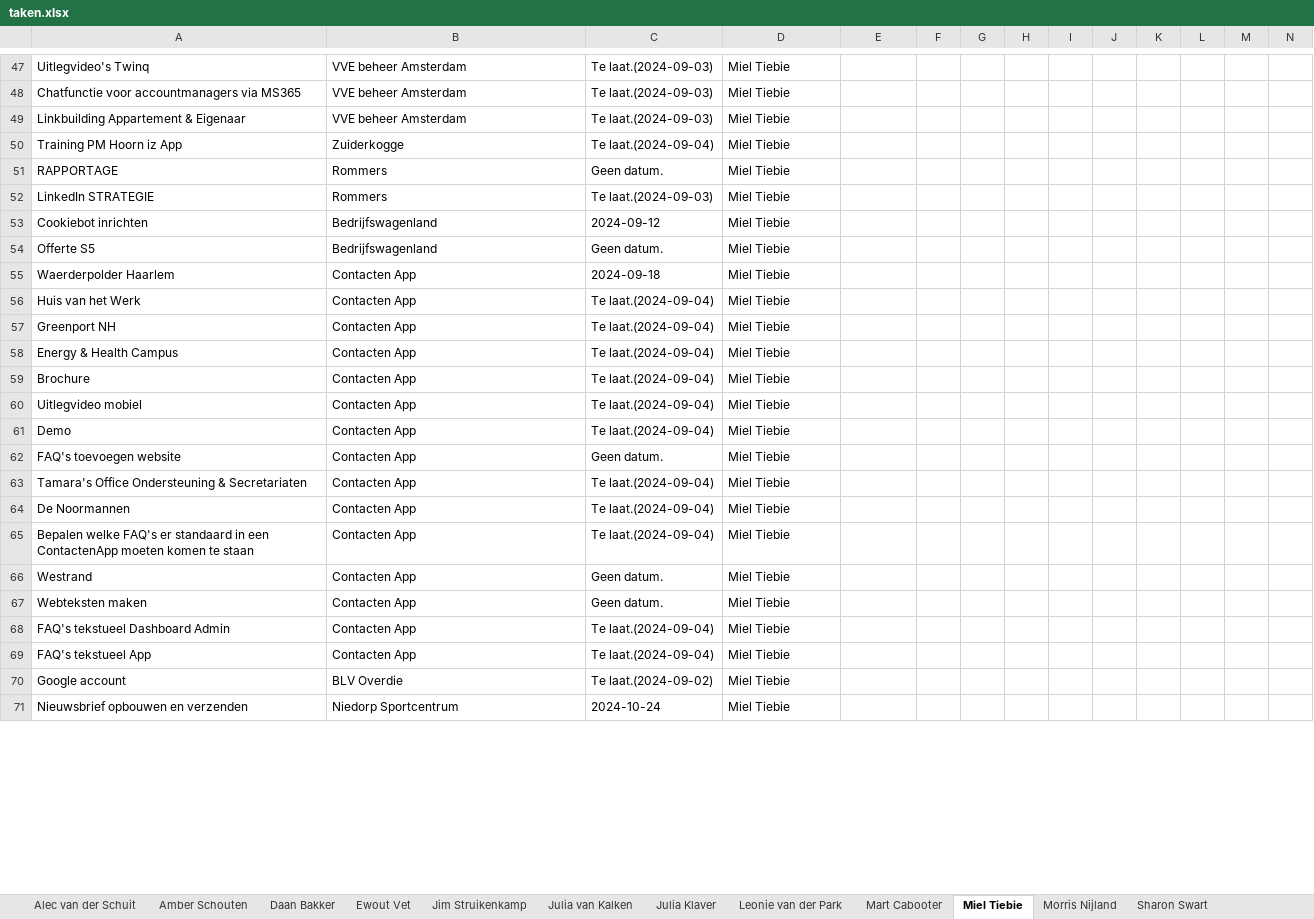
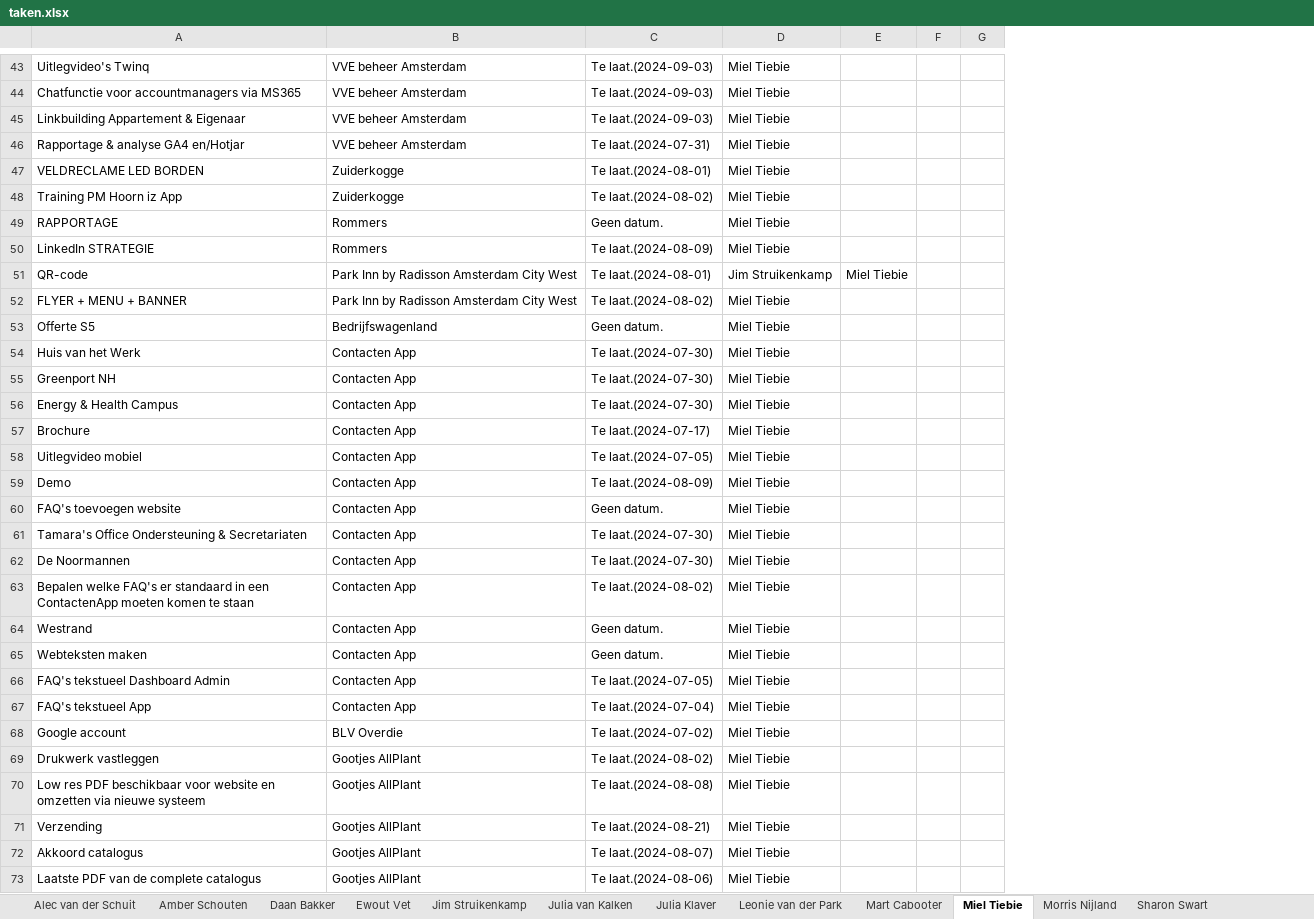
Before and after one commit to MorrisNijland3/YoungSparks, an Excel workbook: frontend/taken.xlsx, sheet Miel Tiebie, drawn as a sheet; only a part is shown, gaps mark what is left out; values as stored, in another font and other column widths than the file's, no borders; removed rows and columns are numbered as before the commit, all else as after; the diff covers the shown part only; the diff names each change by its address in the sheet, - before the commit and + after, or states it on an @@ line.

```diff
--- a/frontend/taken.xlsx (sheet Miel Tiebie)
+++ b/frontend/taken.xlsx (sheet Miel Tiebie)
-column F, empty
-column G, empty
-column H, empty
-column I, empty
-column L, empty
-column M, empty
-column N, empty
+row 46: Rapportage & analyse GA4 en/Hotjar | VVE beheer Amsterdam | Te laat.(2024-07-31) | Miel Tiebie
+row 47: VELDRECLAME LED BORDEN | Zuiderkogge | Te laat.(2024-08-01) | Miel Tiebie
-C48: Te laat.(2024-09-04)
+C48: Te laat.(2024-08-02)
-C50: Te laat.(2024-09-03)
+C50: Te laat.(2024-08-09)
-row 53: Cookiebot inrichten | Bedrijfswagenland | 2024-09-12 | Miel Tiebie
+row 51: QR-code | Park Inn by Radisson Amsterdam City West | Te laat.(2024-08-01) | Jim Struikenkamp | Miel Tiebie
+row 52: FLYER + MENU + BANNER | Park Inn by Radisson Amsterdam City West | Te laat.(2024-08-02) | Miel Tiebie
-row 55: Waerderpolder Haarlem | Contacten App | 2024-09-18 | Miel Tiebie
-C54:C56: Te laat.(2024-09-04)
+C54:C56: Te laat.(2024-07-30)
-C57: Te laat.(2024-09-04)
+C57: Te laat.(2024-07-17)
-C58: Te laat.(2024-09-04)
+C58: Te laat.(2024-07-05)
-C59: Te laat.(2024-09-04)
+C59: Te laat.(2024-08-09)
-C61:C62: Te laat.(2024-09-04)
+C61:C62: Te laat.(2024-07-30)
-C63: Te laat.(2024-09-04)
+C63: Te laat.(2024-08-02)
-C66: Te laat.(2024-09-04)
+C66: Te laat.(2024-07-05)
-C67: Te laat.(2024-09-04)
+C67: Te laat.(2024-07-04)
-C68: Te laat.(2024-09-02)
+C68: Te laat.(2024-07-02)
-row 71: Nieuwsbrief opbouwen en verzenden | Niedorp Sportcentrum | 2024-10-24 | Miel Tiebie
+row 69: Drukwerk vastleggen | Gootjes AllPlant | Te laat.(2024-08-02) | Miel Tiebie
+row 70: Low res PDF beschikbaar voor website en omzetten via nieuwe systeem | Gootjes AllPlant | Te laat.(2024-08-08) | Miel Tiebie
+row 71: Verzending | Gootjes AllPlant | Te laat.(2024-08-21) | Miel Tiebie
+row 72: Akkoord catalogus | Gootjes AllPlant | Te laat.(2024-08-07) | Miel Tiebie
+row 73: Laatste PDF van de complete catalogus | Gootjes AllPlant | Te laat.(2024-08-06) | Miel Tiebie
```
Also changed, not shown: 11 added rows, 12 removed rows and 51 edited cells elsewhere in this sheet, sheet Amber Schouten, sheet Steijn van Buuren, sheet Sharon Swart, sheet Leonie van der Park, sheet Julia Klaver, sheet Ewout Vet, 7 more sheets, 2 other files.
